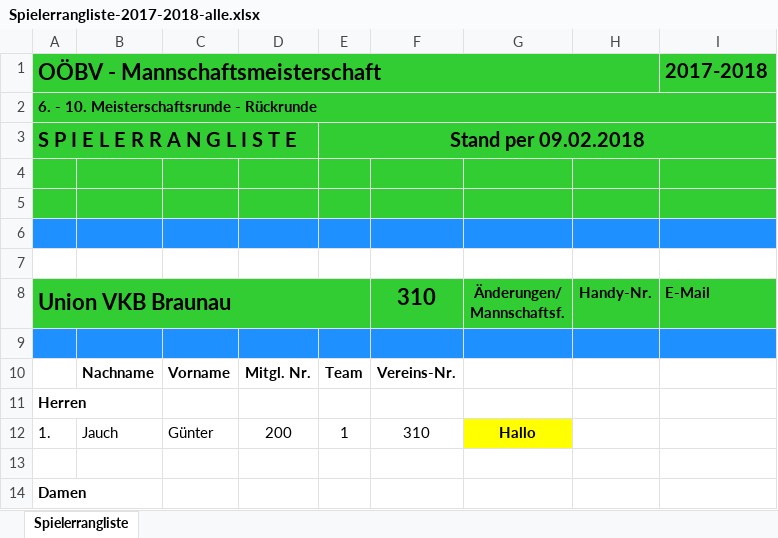
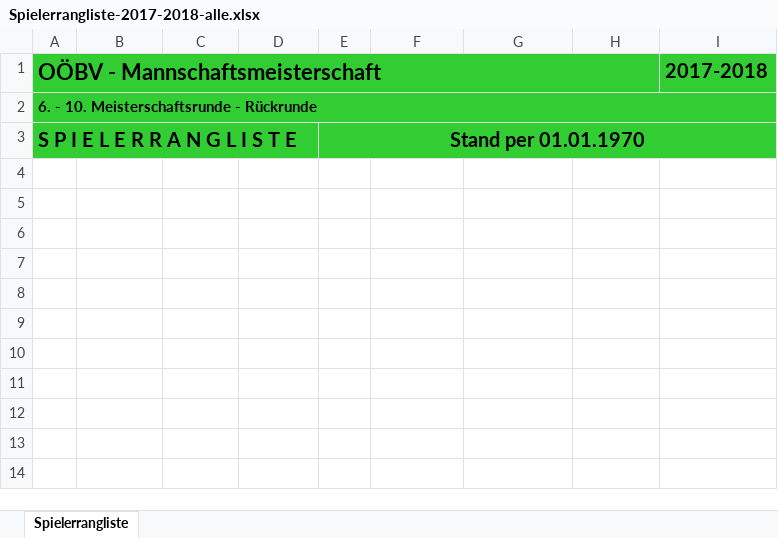
Before and after one commit to TobiHatti/DA-WebSite-BadmintonOOE, an Excel workbook: files/spielerranglisten/Spielerrangliste-2017-2018-alle.xlsx, sheet Spielerrangliste, drawn as a sheet; values as stored, in another font and other column widths than the file's, no borders; charts and pictures not drawn; ↵ is a line break in a cell; the diff names each change by its address in the sheet, - before the commit and + after, or states it on an @@ line.

Commit message:
Fixed Spielerranglisten Changed Spielerranglisten and FileCreators Fixed search-function Added Club-Images to Clubs Improved Calendar on Startpage Added 3 new categories to all pages required Added more infos to calendar-popups Fixed Froala-Bug Fixed Froala Fileuploader plugin

```diff
--- a/files/spielerranglisten/Spielerrangliste-2017-2018-alle.xlsx (sheet Spielerrangliste)
+++ b/files/spielerranglisten/Spielerrangliste-2017-2018-alle.xlsx (sheet Spielerrangliste)
-E3: Stand per 09.02.2018
+E3: Stand per 01.01.1970
-row 4: (empty)
-row 5: (empty)
-row 6: (empty)
-row 7: (empty)
-row 8: Union VKB Braunau |  |  |  |  | 310 | Änderungen/ ↵ Mannschaftsf. | Handy-Nr. | E-Mail
-row 9: (empty)
-row 10:  | Nachname | Vorname | Mitgl. Nr. | Team | Vereins-Nr.
-row 11: Herren
-row 12: 1. | Jauch | Günter | 200 | 1 | 310 | Hallo
-row 13: (empty)
-row 14: Damen
```
Also changed, not shown: 27 other files.
